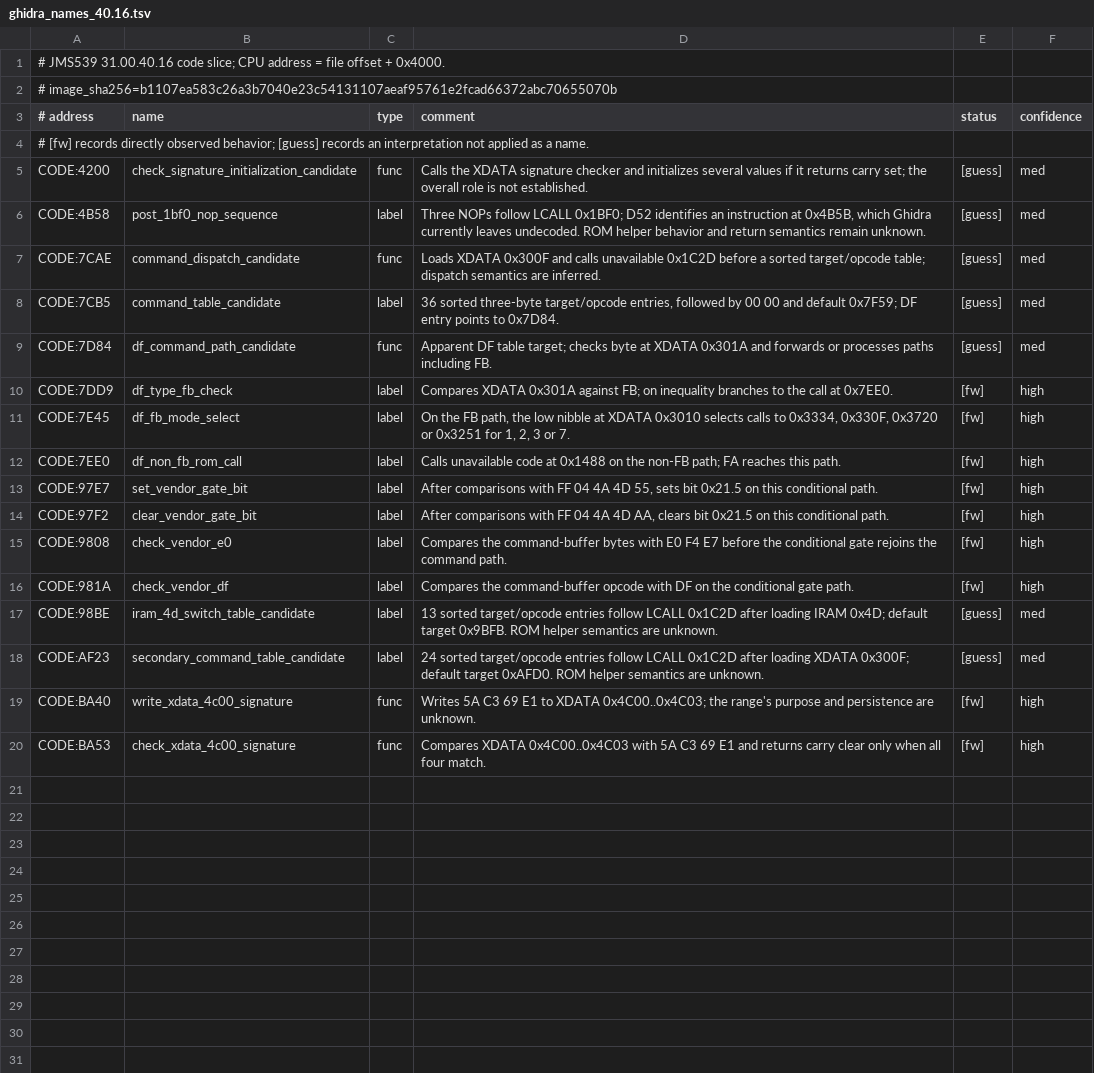
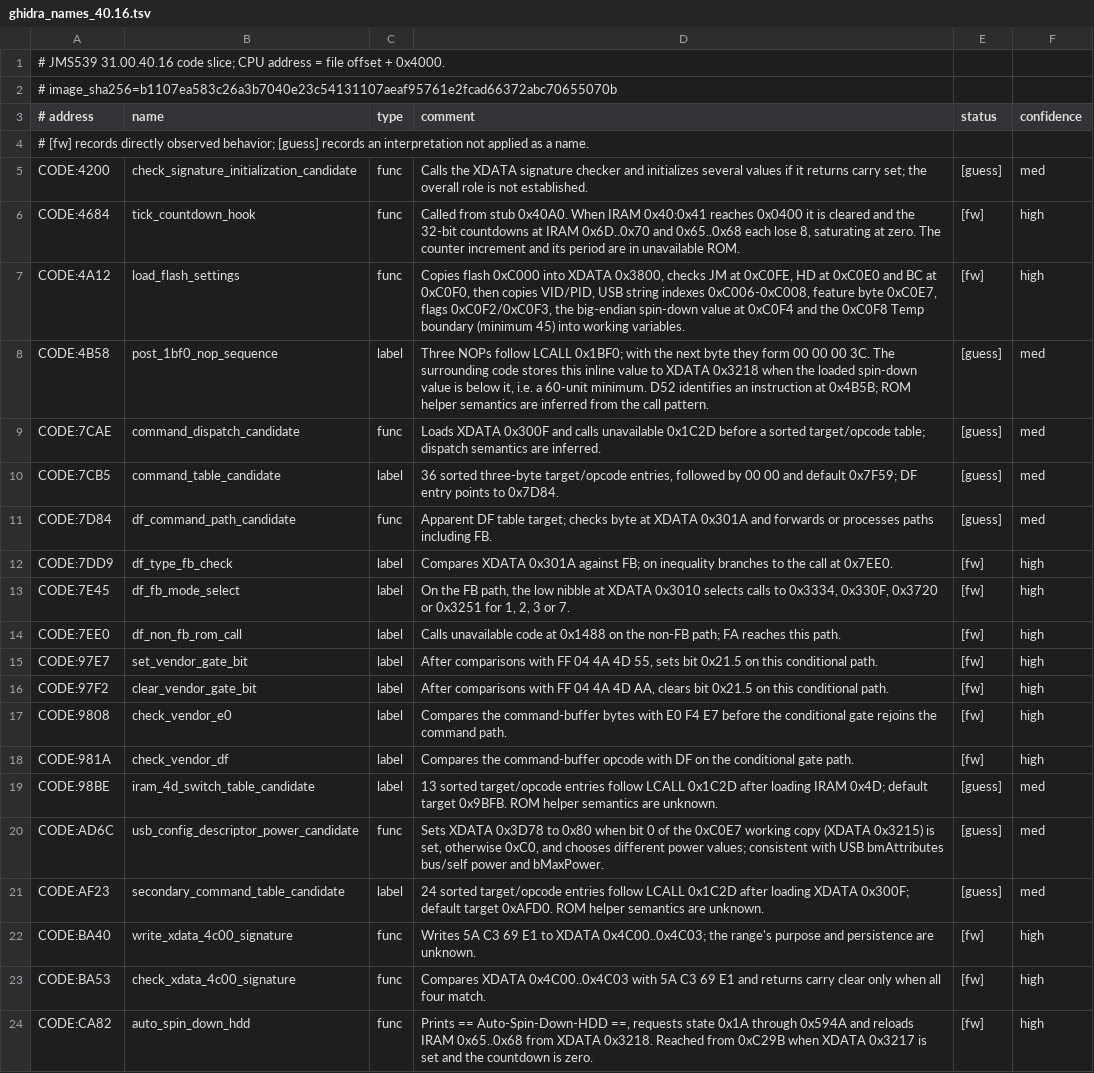
Before and after one commit to awto-au/awto-jms539, a TSV file: re/jms539/ghidra_names_40.16.tsv, drawn as a sheet.

```diff
--- a/re/jms539/ghidra_names_40.16.tsv
+++ b/re/jms539/ghidra_names_40.16.tsv
@@ -5,3 +5,5 @@
 CODE:4200	check_signature_initialization_candidate	func	Calls the XDATA signature checker and initializes several values if it returns carry set; the overall role is not established.	[guess]	med
-CODE:4B58	post_1bf0_nop_sequence	label	Three NOPs follow LCALL 0x1BF0; D52 identifies an instruction at 0x4B5B, which Ghidra currently leaves undecoded. ROM helper behavior and return semantics remain unknown.	[guess]	med
+CODE:4684	tick_countdown_hook	func	Called from stub 0x40A0. When IRAM 0x40:0x41 reaches 0x0400 it is cleared and the 32-bit countdowns at IRAM 0x6D..0x70 and 0x65..0x68 each lose 8, saturating at zero. The counter increment and its period are in unavailable ROM.	[fw]	high
+CODE:4A12	load_flash_settings	func	Copies flash 0xC000 into XDATA 0x3800, checks JM at 0xC0FE, HD at 0xC0E0 and BC at 0xC0F0, then copies VID/PID, USB string indexes 0xC006-0xC008, feature byte 0xC0E7, flags 0xC0F2/0xC0F3, the big-endian spin-down value at 0xC0F4 and the 0xC0F8 Temp boundary (minimum 45) into working variables.	[fw]	high
+CODE:4B58	post_1bf0_nop_sequence	label	Three NOPs follow LCALL 0x1BF0; with the next byte they form 00 00 00 3C. The surrounding code stores this inline value to XDATA 0x3218 when the loaded spin-down value is below it, i.e. a 60-unit minimum. D52 identifies an instruction at 0x4B5B; ROM helper semantics are inferred from the call pattern.	[guess]	med
 CODE:7CAE	command_dispatch_candidate	func	Loads XDATA 0x300F and calls unavailable 0x1C2D before a sorted target/opcode table; dispatch semantics are inferred.	[guess]	med
@@ -17,2 +19,3 @@ CODE:981A	check_vendor_df	label	Compares the command-buffer opcode with DF on th
 CODE:98BE	iram_4d_switch_table_candidate	label	13 sorted target/opcode entries follow LCALL 0x1C2D after loading IRAM 0x4D; default target 0x9BFB. ROM helper semantics are unknown.	[guess]	med
+CODE:AD6C	usb_config_descriptor_power_candidate	func	Sets XDATA 0x3D78 to 0x80 when bit 0 of the 0xC0E7 working copy (XDATA 0x3215) is set, otherwise 0xC0, and chooses different power values; consistent with USB bmAttributes bus/self power and bMaxPower.	[guess]	med
 CODE:AF23	secondary_command_table_candidate	label	24 sorted target/opcode entries follow LCALL 0x1C2D after loading XDATA 0x300F; default target 0xAFD0. ROM helper semantics are unknown.	[guess]	med
@@ -20 +23,2 @@ CODE:BA40	write_xdata_4c00_signature	func	Writes 5A C3 69 E1 to XDATA 0x4C00..0x
 CODE:BA53	check_xdata_4c00_signature	func	Compares XDATA 0x4C00..0x4C03 with 5A C3 69 E1 and returns carry clear only when all four match.	[fw]	high
+CODE:CA82	auto_spin_down_hdd	func	Prints == Auto-Spin-Down-HDD ==, requests state 0x1A through 0x594A and reloads IRAM 0x65..0x68 from XDATA 0x3218. Reached from 0xC29B when XDATA 0x3217 is set and the countdown is zero.	[fw]	high
```
Also changed, not shown: re/jms539/ghidra_names_40.06.tsv, 3 other files.
